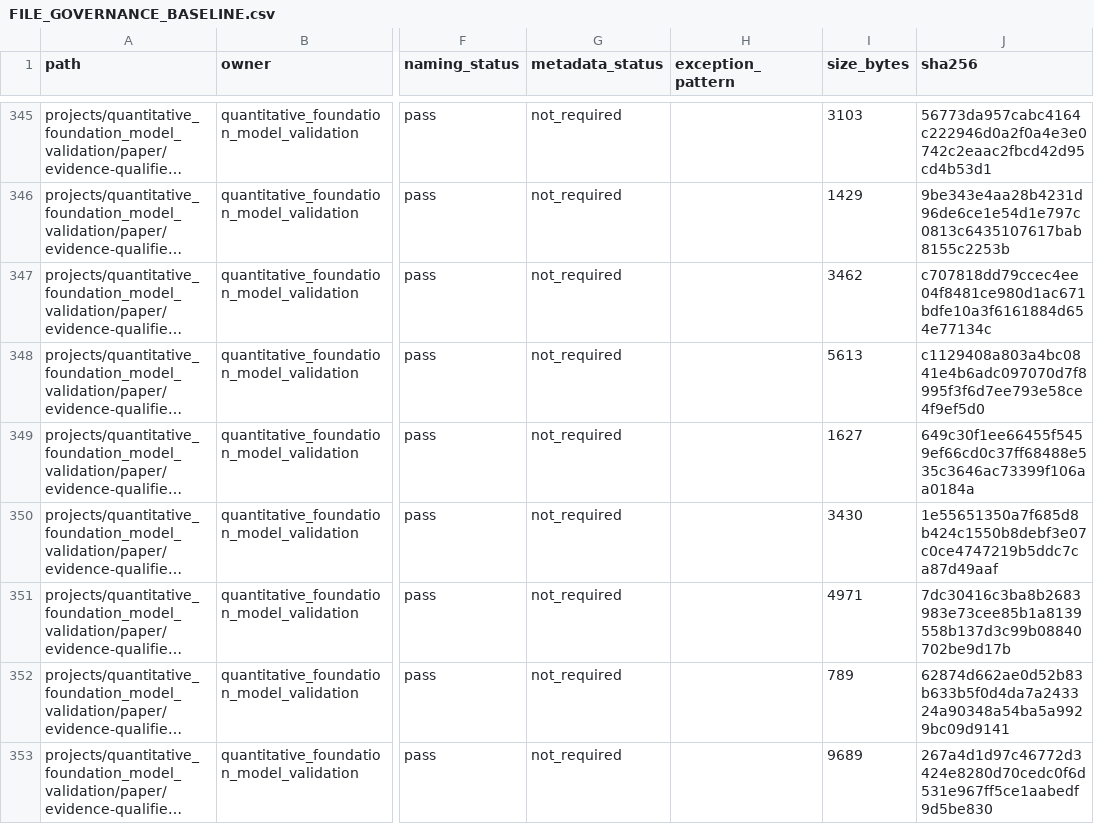
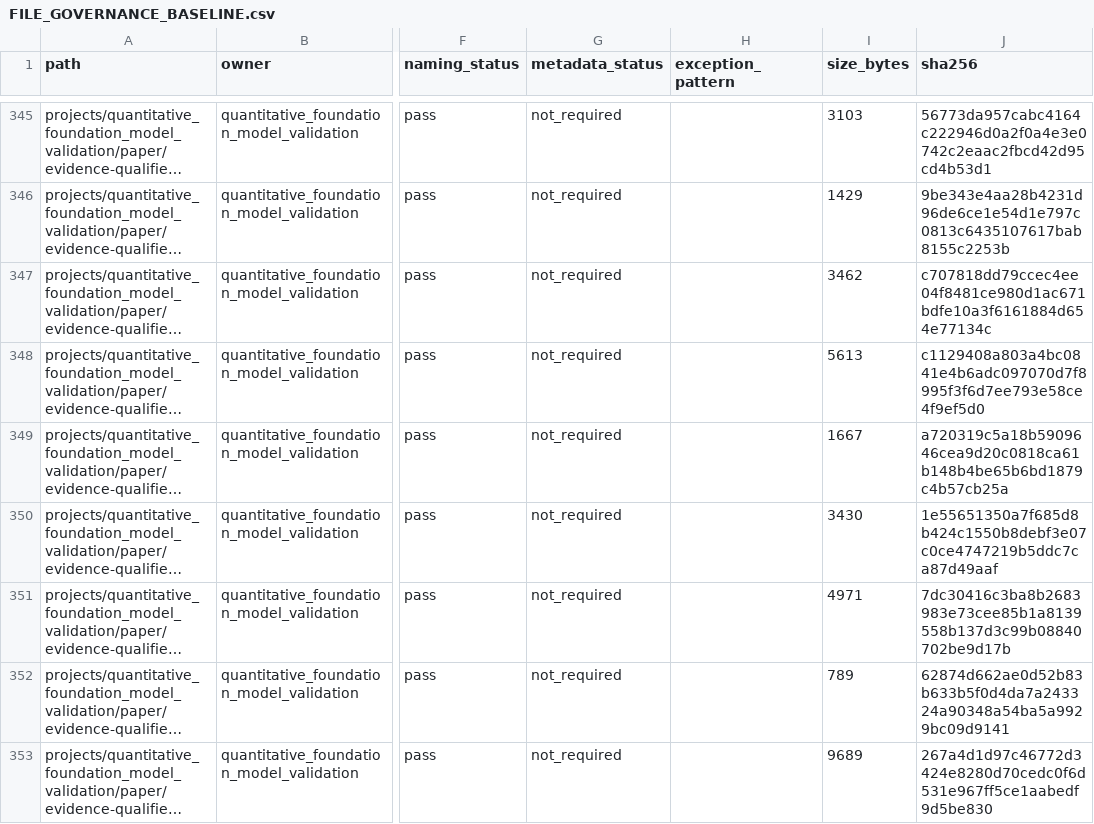
Before and after one commit to AiXLab-GNU/vlm-pathology, a CSV file: infrastructure/migrations/2026-08-12-file-governance/FILE_GOVERNANCE_BASELINE.csv, drawn as a sheet; only a part is shown, gaps mark what is left out; long unchanged cells end in …; the diff covers the shown part only; the diff names each change by its address in the sheet, - before the commit and + after, or states it on an @@ line.

```diff
--- a/infrastructure/migrations/2026-08-12-file-governance/FILE_GOVERNANCE_BASELINE.csv
+++ b/infrastructure/migrations/2026-08-12-file-governance/FILE_GOVERNANCE_BASELINE.csv
-I349 (size_bytes): 1627
+I349 (size_bytes): 1667
-J349 (sha256): 649c30f1ee66455f5459ef66cd0c37ff68488e535c3646ac73399f106aa0184a
+J349 (sha256): a720319c5a18b5909646cea9d20c0818ca61b148b4be65b6bd1879c4b57cb25a
```
Also changed, not shown: 8 edited cells elsewhere in this file, 10 other files.
